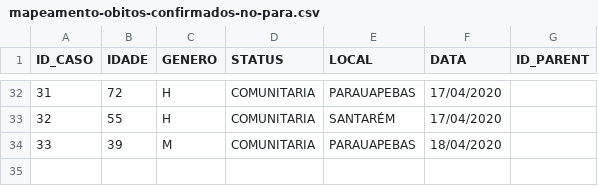
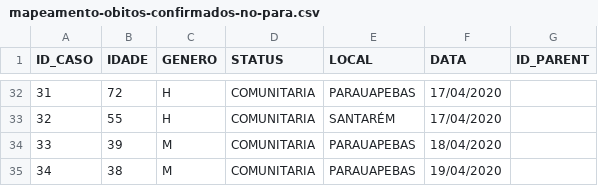
Before and after one commit to elvisthermo/Covid19-PA, a CSV file: datasets/mapeamento-obitos-confirmados-no-para.csv, drawn as a sheet; only a part is shown, gaps mark what is left out.

```diff
--- a/datasets/mapeamento-obitos-confirmados-no-para.csv
+++ b/datasets/mapeamento-obitos-confirmados-no-para.csv
@@ -34 +34,2 @@ ID_CASO,IDADE,GENERO,STATUS,LOCAL,DATA,ID_PARENT
 33,39,M,COMUNITARIA,PARAUAPEBAS,18/04/2020
+34,38,M,COMUNITARIA,PARAUAPEBAS,19/04/2020
```
Also changed, not shown: datasets/mapeamento-casos-confirmados-no-para.csv.
